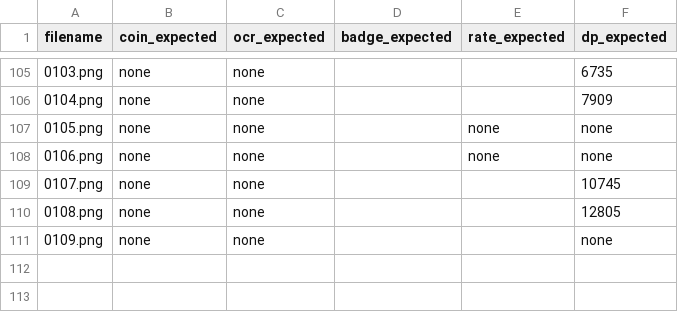
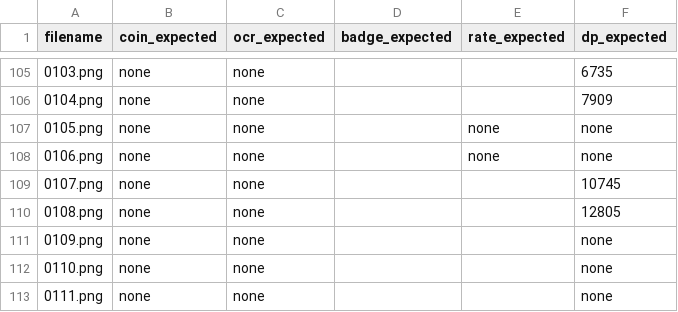
Before and after one commit to garasubo/duel-tools, a CSV file: src/capture/fixtures.csv, drawn as a sheet; only a part is shown, gaps mark what is left out; the diff names each change by its address in the sheet, - before the commit and + after, or states it on an @@ line.

```diff
--- a/src/capture/fixtures.csv
+++ b/src/capture/fixtures.csv
+row 112: 0110.png | none | none |  |  | none
+row 113: 0111.png | none | none |  |  | none
```
Also changed, not shown: 3 other files.
